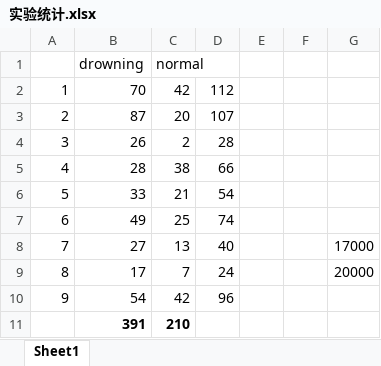
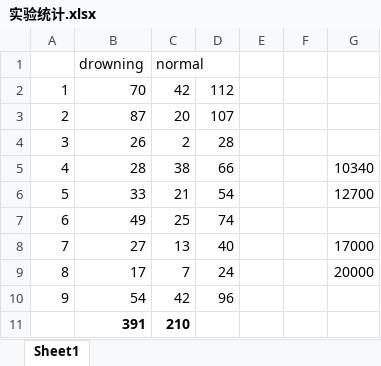
Before and after one commit to AmuroPeng/DrowningSurveillance-InceptionV3, an Excel workbook: 原始数据与结果统计/实验统计.xlsx, sheet Sheet1, drawn as a sheet; values as stored, in another font and other column widths than the file's, no borders; the diff names each change by its address in the sheet, - before the commit and + after, or states it on an @@ line.

```diff
--- a/原始数据与结果统计/实验统计.xlsx (sheet Sheet1)
+++ b/原始数据与结果统计/实验统计.xlsx (sheet Sheet1)
-G5: (empty)
+G5: 10340
-G6: (empty)
+G6: 12700
```
Also changed, not shown: 2 other files.
